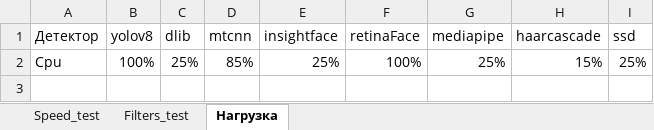
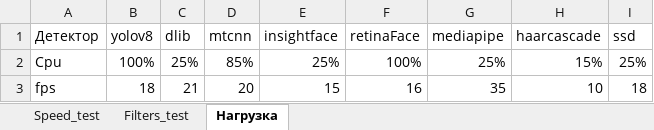
Before and after one commit to Ruziy/Graduation-project, an Excel workbook: metrics_of_tests/metrics.xlsx, sheet Нагрузка, drawn as a sheet; values as stored, in another font and other column widths than the file's, no borders; the diff names each change by its address in the sheet, - before the commit and + after, or states it on an @@ line.

```diff
--- a/metrics_of_tests/metrics.xlsx (sheet Нагрузка)
+++ b/metrics_of_tests/metrics.xlsx (sheet Нагрузка)
+row 3: fps | 18 | 21 | 20 | 15 | 16 | 35 | 10 | 18
```
Also changed, not shown: 5 other files.
